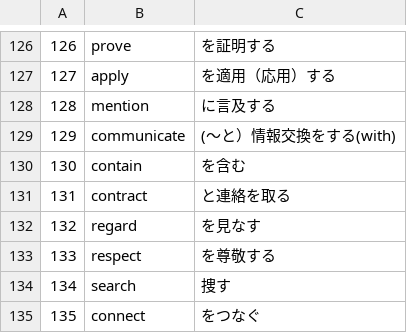
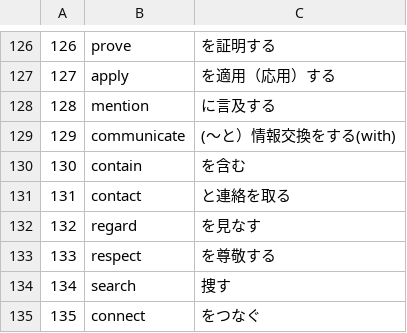
Before and after one commit to nakashima8823-art/vocab-test4, a CSV file: words.csv, drawn as a sheet; only a part is shown, gaps mark what is left out.

Commit message:
Update words.csv

```diff
--- a/words.csv
+++ b/words.csv
@@ -130,3 +130,3 @@
 130,contain,を含む
-131,contract,と連絡を取る
+131,contact,と連絡を取る
 132,regard,を見なす
```
